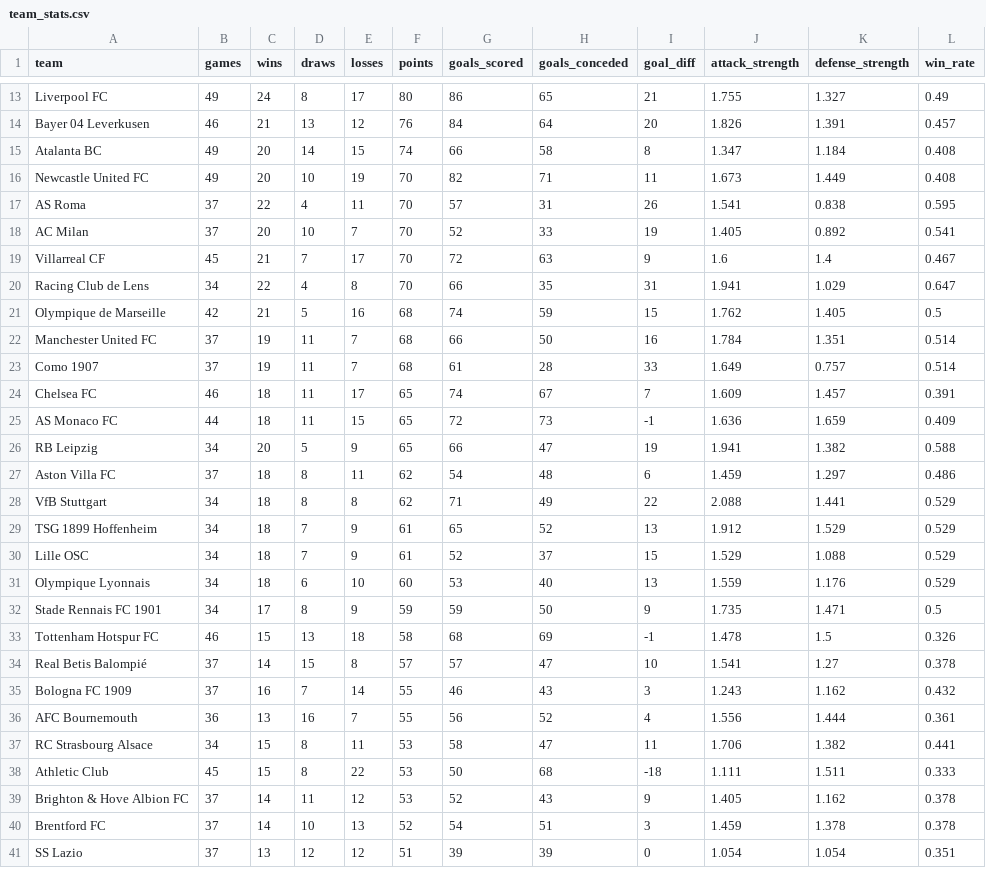
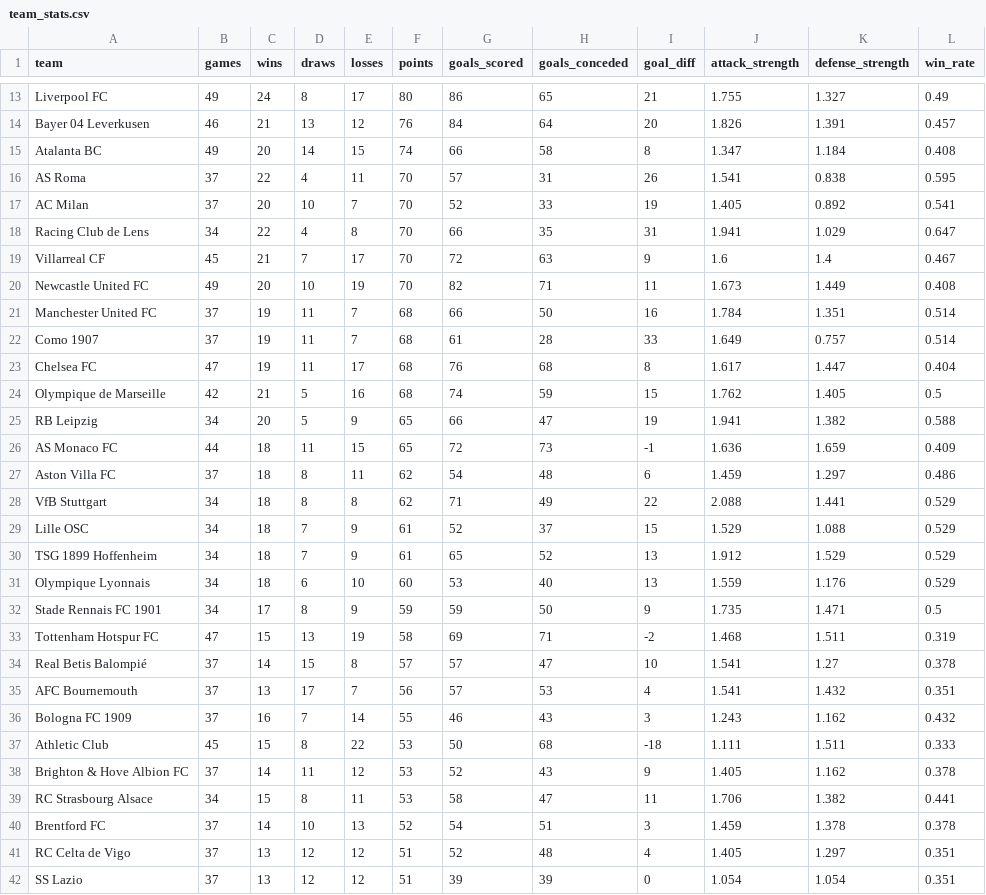
Before and after one commit to k1yuse/fotdata-api, a CSV file: fotdata_model/team_stats.csv, drawn as a sheet; only a part is shown, gaps mark what is left out; the diff covers the shown part only.

```diff
--- a/fotdata_model/team_stats.csv
+++ b/fotdata_model/team_stats.csv
@@ -15,27 +15,28 @@ Bayer 04 Leverkusen,46,21,13,12,76,84,64,20,1.826,1.391,0.457
 Atalanta BC,49,20,14,15,74,66,58,8,1.347,1.184,0.408
-Newcastle United FC,49,20,10,19,70,82,71,11,1.673,1.449,0.408
 AS Roma,37,22,4,11,70,57,31,26,1.541,0.838,0.595
 AC Milan,37,20,10,7,70,52,33,19,1.405,0.892,0.541
+Racing Club de Lens,34,22,4,8,70,66,35,31,1.941,1.029,0.647
 Villarreal CF,45,21,7,17,70,72,63,9,1.6,1.4,0.467
-Racing Club de Lens,34,22,4,8,70,66,35,31,1.941,1.029,0.647
-Olympique de Marseille,42,21,5,16,68,74,59,15,1.762,1.405,0.5
+Newcastle United FC,49,20,10,19,70,82,71,11,1.673,1.449,0.408
 Manchester United FC,37,19,11,7,68,66,50,16,1.784,1.351,0.514
 Como 1907,37,19,11,7,68,61,28,33,1.649,0.757,0.514
-Chelsea FC,46,18,11,17,65,74,67,7,1.609,1.457,0.391
+Chelsea FC,47,19,11,17,68,76,68,8,1.617,1.447,0.404
+Olympique de Marseille,42,21,5,16,68,74,59,15,1.762,1.405,0.5
+RB Leipzig,34,20,5,9,65,66,47,19,1.941,1.382,0.588
 AS Monaco FC,44,18,11,15,65,72,73,-1,1.636,1.659,0.409
-RB Leipzig,34,20,5,9,65,66,47,19,1.941,1.382,0.588
 Aston Villa FC,37,18,8,11,62,54,48,6,1.459,1.297,0.486
 VfB Stuttgart,34,18,8,8,62,71,49,22,2.088,1.441,0.529
+Lille OSC,34,18,7,9,61,52,37,15,1.529,1.088,0.529
 TSG 1899 Hoffenheim,34,18,7,9,61,65,52,13,1.912,1.529,0.529
-Lille OSC,34,18,7,9,61,52,37,15,1.529,1.088,0.529
 Olympique Lyonnais,34,18,6,10,60,53,40,13,1.559,1.176,0.529
 Stade Rennais FC 1901,34,17,8,9,59,59,50,9,1.735,1.471,0.5
-Tottenham Hotspur FC,46,15,13,18,58,68,69,-1,1.478,1.5,0.326
+Tottenham Hotspur FC,47,15,13,19,58,69,71,-2,1.468,1.511,0.319
 Real Betis Balompié,37,14,15,8,57,57,47,10,1.541,1.27,0.378
+AFC Bournemouth,37,13,17,7,56,57,53,4,1.541,1.432,0.351
 Bologna FC 1909,37,16,7,14,55,46,43,3,1.243,1.162,0.432
-AFC Bournemouth,36,13,16,7,55,56,52,4,1.556,1.444,0.361
-RC Strasbourg Alsace,34,15,8,11,53,58,47,11,1.706,1.382,0.441
 Athletic Club,45,15,8,22,53,50,68,-18,1.111,1.511,0.333
 Brighton & Hove Albion FC,37,14,11,12,53,52,43,9,1.405,1.162,0.378
+RC Strasbourg Alsace,34,15,8,11,53,58,47,11,1.706,1.382,0.441
 Brentford FC,37,14,10,13,52,54,51,3,1.459,1.378,0.378
+RC Celta de Vigo,37,13,12,12,51,52,48,4,1.405,1.297,0.351
 SS Lazio,37,13,12,12,51,39,39,0,1.054,1.054,0.351
```
Also changed, not shown: 1 added row, 1 removed row and 16 moved rows elsewhere in this file, fotdata_model/all_matches.csv, 4 other files.
